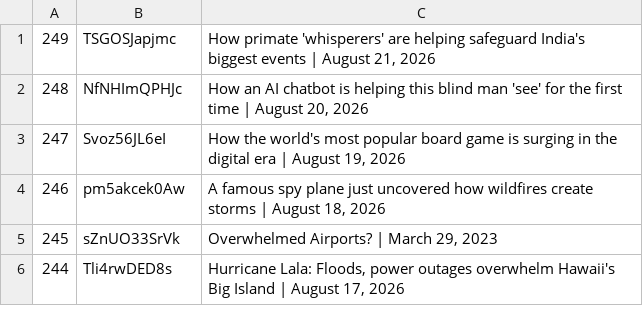
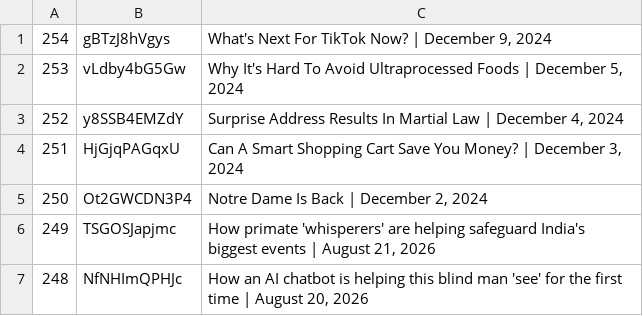
Before and after one commit to epis-mintsite/cnn10-exam-daily, a TSV file: data/video-pool.tsv, drawn as a sheet; only a part is shown; the shorter side is filled out with more unchanged rows; the diff names each change by its address in the sheet, - before the commit and + after, or states it on an @@ line.

```diff
--- a/data/video-pool.tsv
+++ b/data/video-pool.tsv
+row 1: 254 | gBTzJ8hVgys | What's Next For TikTok Now? | December 9, 2024
+row 2: 253 | vLdby4bG5Gw | Why It's Hard To Avoid Ultraprocessed Foods | December 5, 2024
+row 3: 252 | y8SSB4EMZdY | Surprise Address Results In Martial Law | December 4, 2024
+row 4: 251 | HjGjqPAGqxU | Can A Smart Shopping Cart Save You Money? | December 3, 2024
+row 5: 250 | Ot2GWCDN3P4 | Notre Dame Is Back | December 2, 2024
```
Also changed, not shown: 1 other file.
